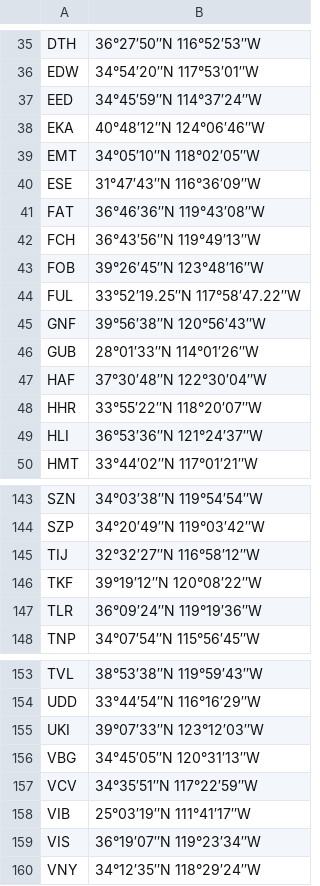
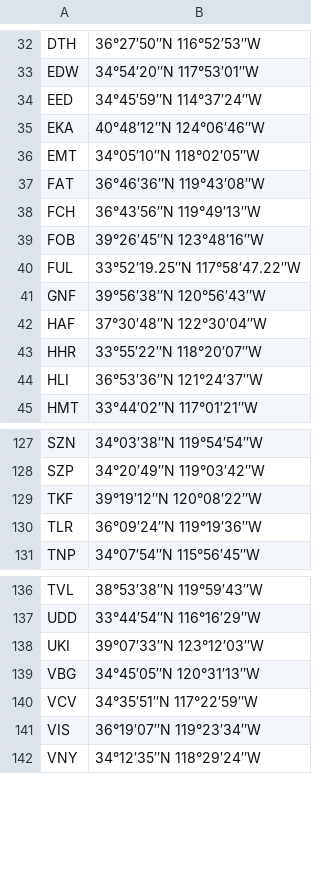
Before and after one commit to michaelyiu1/DSCI_HW2, a TSV file: airport_coordinates.tsv, drawn as a sheet; only a part is shown, gaps mark what is left out; the diff covers the shown part only.

```diff
--- a/airport_coordinates.tsv
+++ b/airport_coordinates.tsv
@@ -39,3 +36,2 @@ EKA	40°48′12″N 124°06′46″W
 EMT	34°05′10″N 118°02′05″W
-ESE	31°47′43″N 116°36′09″W
 FAT	36°46′36″N 119°43′08″W
@@ -45,3 +41,2 @@ FUL	33°52′19.25″N 117°58′47.22″W
 GNF	39°56′38″N 120°56′43″W
-GUB	28°01′33″N 114°01′26″W
 HAF	37°30′48″N 122°30′04″W
@@ -144,3 +128,2 @@ SZN	34°03′38″N 119°54′54″W
 SZP	34°20′49″N 119°03′42″W
-TIJ	32°32′27″N 116°58′12″W
 TKF	39°19′12″N 120°08′22″W
@@ -157,3 +140,2 @@ VBG	34°45′05″N 120°31′13″W
 VCV	34°35′51″N 117°22′59″W
-VIB	25°03′19″N 111°41′17″W
 VIS	36°19′07″N 119°23′34″W
```
Also changed, not shown: 14 removed rows elsewhere in this file, 1 other file.
